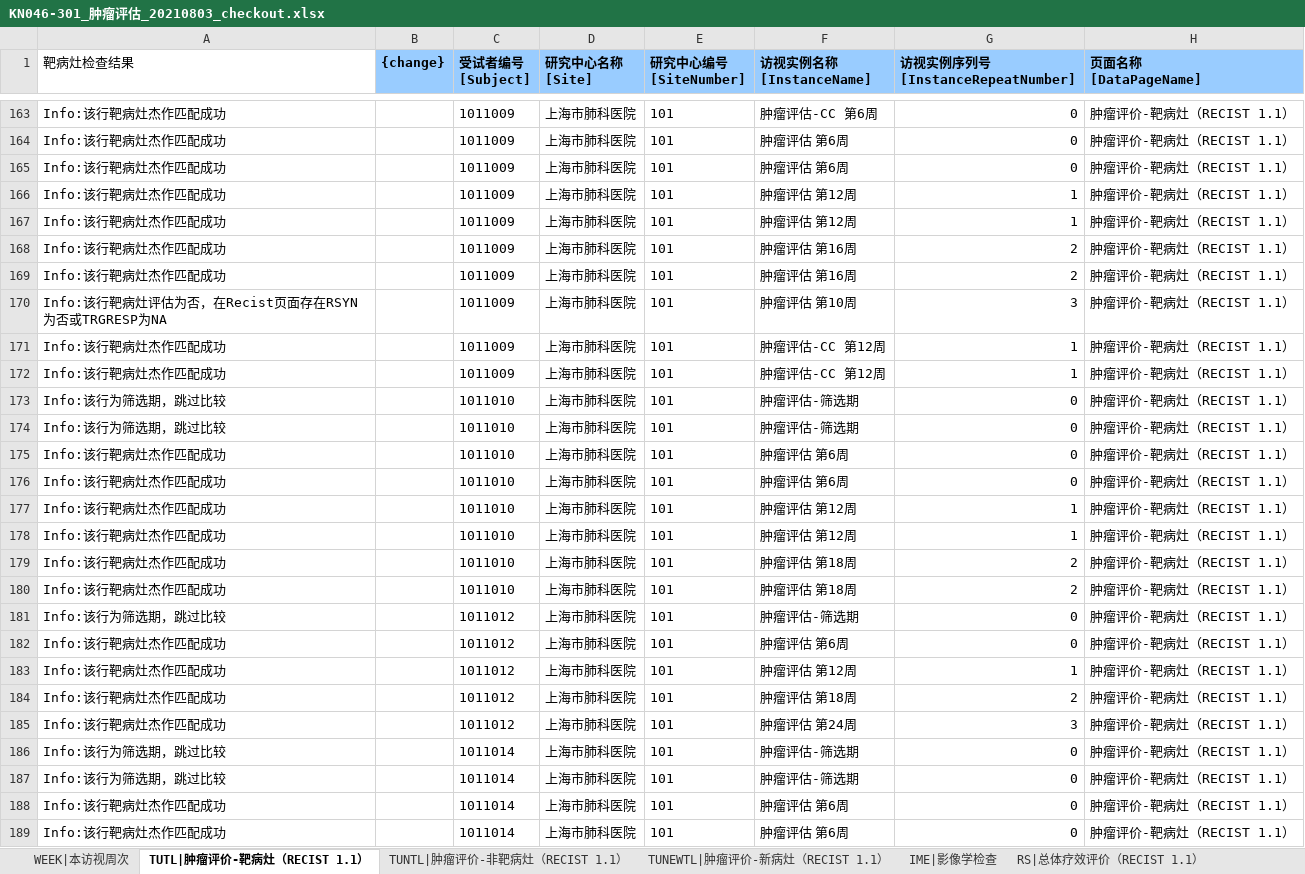
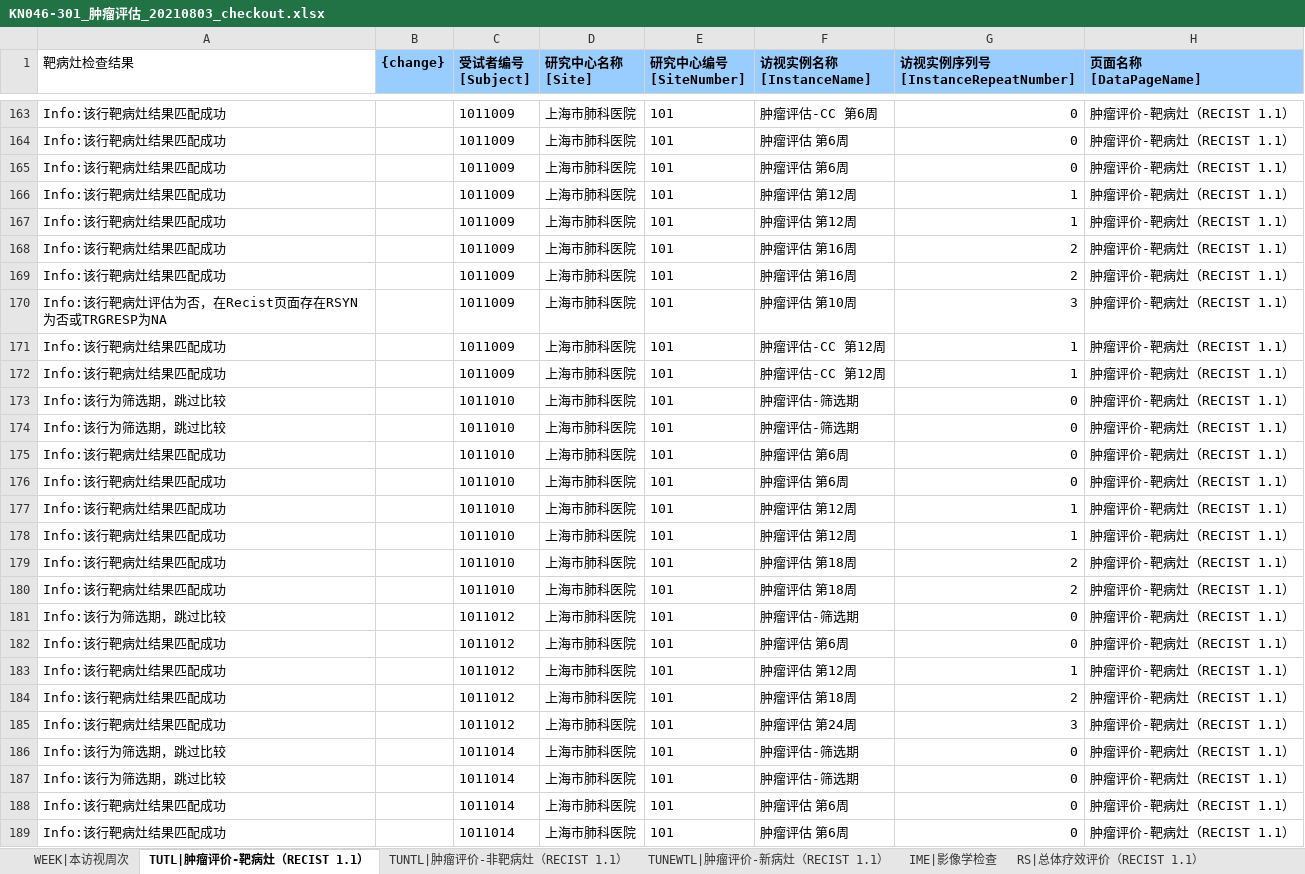
Before and after one commit to KeeryZhang/DM_Tools, an Excel workbook: KN046-301/sheets/KN046-301_肿瘤评估_20210803_checkout.xlsx, sheet TUTL|肿瘤评价-靶病灶（RECIST 1.1）, drawn as a sheet; only a part is shown, gaps mark what is left out; values as stored, in another font and other column widths than the file's, no borders; conditional formats not drawn; the diff covers the shown part only; the diff names each change by its address in the sheet, - before the commit and + after, or states it on an @@ line.

```diff
--- a/KN046-301/sheets/KN046-301_肿瘤评估_20210803_checkout.xlsx (sheet TUTL|肿瘤评价-靶病灶（RECIST 1.1）)
+++ b/KN046-301/sheets/KN046-301_肿瘤评估_20210803_checkout.xlsx (sheet TUTL|肿瘤评价-靶病灶（RECIST 1.1）)
-A163:A169 (靶病灶检查结果): Info:该行靶病灶杰作匹配成功
+A163:A169 (靶病灶检查结果): Info:该行靶病灶结果匹配成功
-A171:A172 (靶病灶检查结果): Info:该行靶病灶杰作匹配成功
+A171:A172 (靶病灶检查结果): Info:该行靶病灶结果匹配成功
-A175:A180 (靶病灶检查结果): Info:该行靶病灶杰作匹配成功
+A175:A180 (靶病灶检查结果): Info:该行靶病灶结果匹配成功
-A182:A185 (靶病灶检查结果): Info:该行靶病灶杰作匹配成功
+A182:A185 (靶病灶检查结果): Info:该行靶病灶结果匹配成功
-A188:A189 (靶病灶检查结果): Info:该行靶病灶杰作匹配成功
+A188:A189 (靶病灶检查结果): Info:该行靶病灶结果匹配成功
```
Also changed, not shown: 625 edited cells elsewhere in this sheet, 1 other file.
